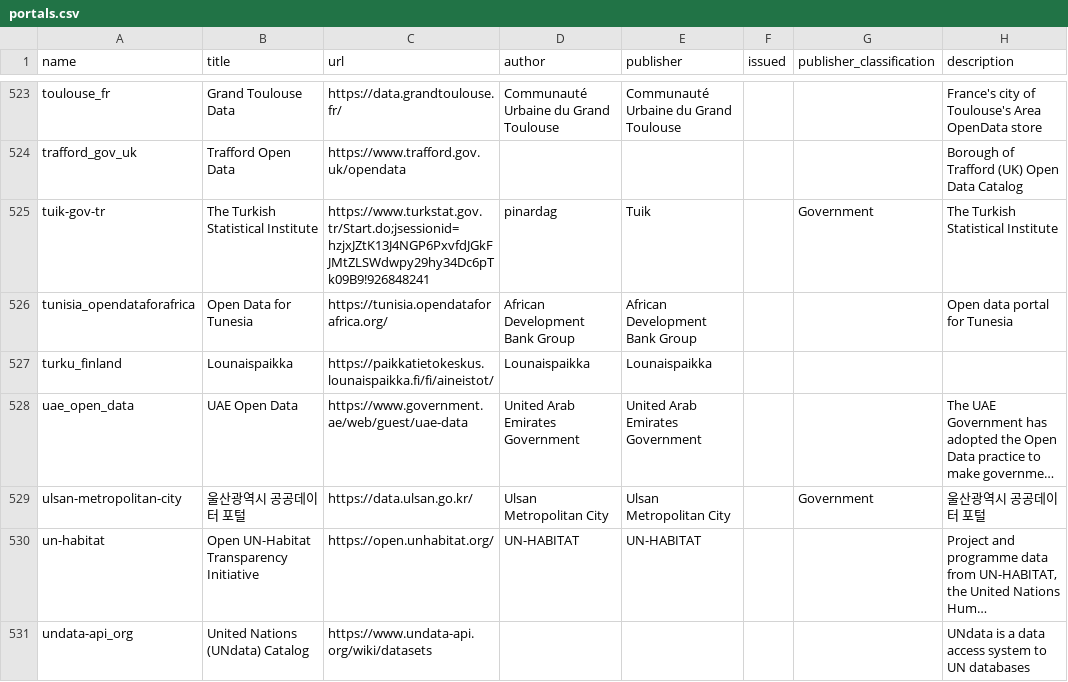
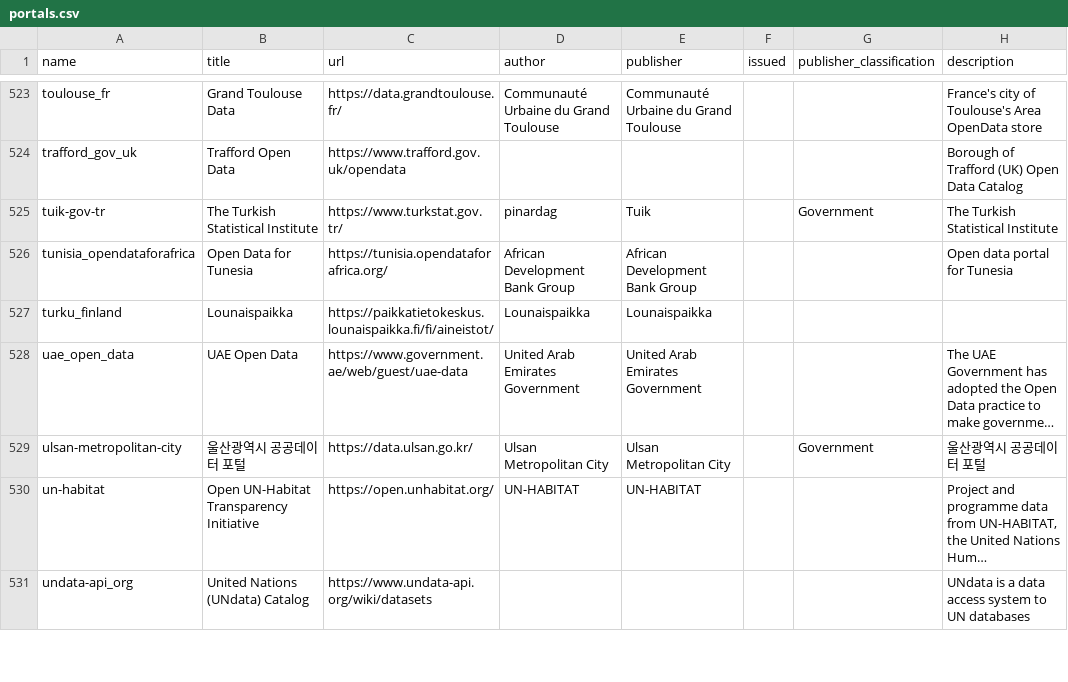
Before and after one commit to okfn/dataportals.org, a CSV file: data/portals.csv, drawn as a sheet; only a part is shown, gaps mark what is left out; long unchanged cells end in …; the diff names each change by its address in the sheet, - before the commit and + after, or states it on an @@ line.

```diff
--- a/data/portals.csv
+++ b/data/portals.csv
-C525 (url): https://www.turkstat.gov.tr/Start.do;jsessionid=hzjxJZtK13J4NGP6PxvfdJGkFJMtZLSWdwpy29hy34Dc6pTk09B9!926848241
+C525 (url): https://www.turkstat.gov.tr/
```
